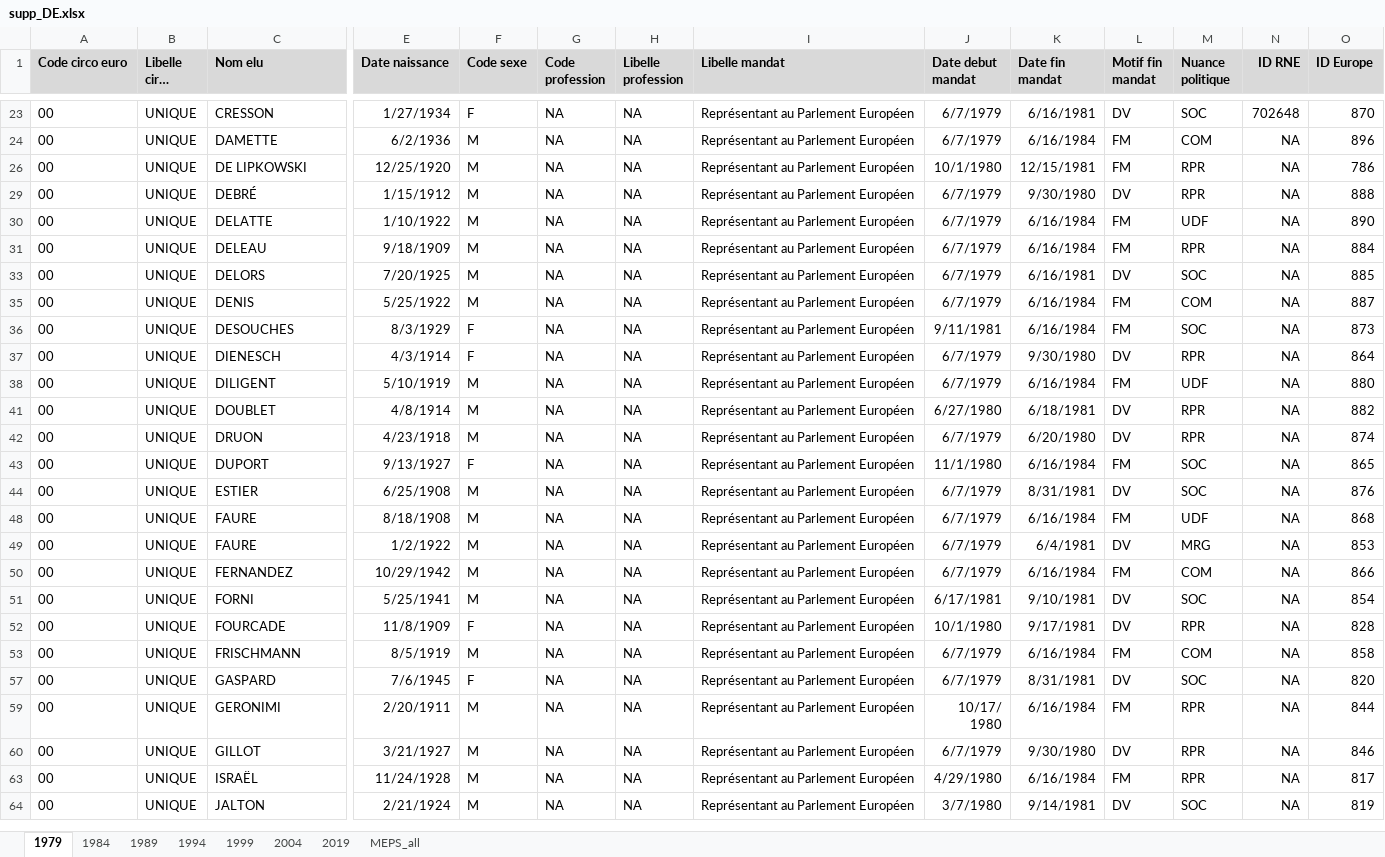
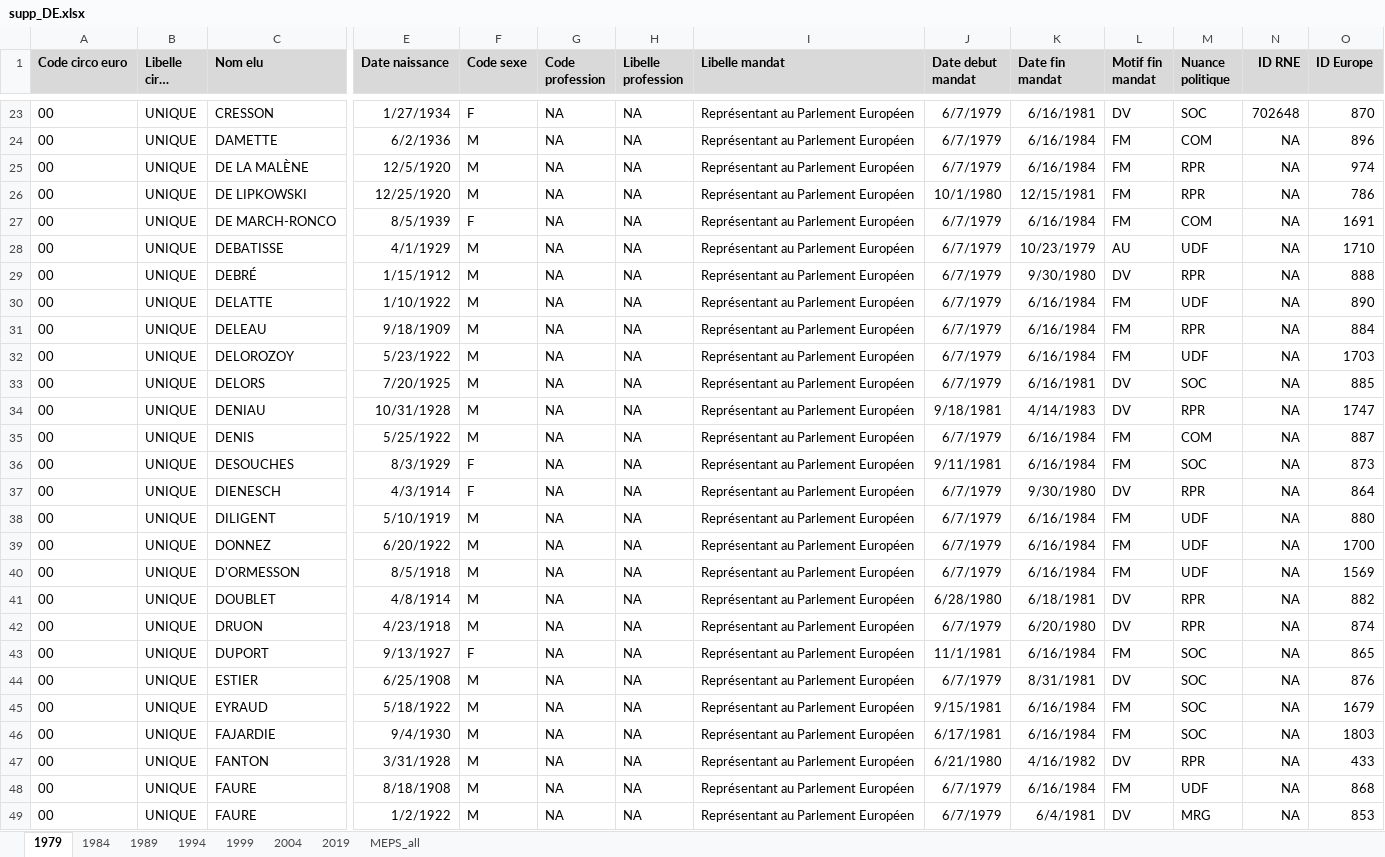
Before and after one commit to BrefAvignon/BrefInit, an Excel workbook: in/extraction1/corrections/supp_DE.xlsx, sheet 1979, drawn as a sheet; only a part is shown, gaps mark what is left out; the shorter side is filled out with more unchanged rows; long unchanged cells end in …; values as stored, in another font and other column widths than the file's, no borders; rows hold the shown columns only; the diff covers the shown part only; the diff names each change by its address in the sheet, - before the commit and + after, or states it on an @@ line.

```diff
--- a/in/extraction1/corrections/supp_DE.xlsx (sheet 1979)
+++ b/in/extraction1/corrections/supp_DE.xlsx (sheet 1979)
@@ row 25 unhidden: 00 | UNIQUE | DE LA MALÈNE | 12/5/1920 | M | NA | NA | Représentant au Parlement Européen | 6/7/1979 | 6/16/1984 | FM | RPR | NA | 974 @@
@@ row 27 unhidden: 00 | UNIQUE | DE MARCH-RONCO | 8/5/1939 | F | NA | NA | Représentant au Parlement Européen | 6/7/1979 | 6/16/1984 | FM | COM | NA | 1691 @@
@@ row 28 unhidden: 00 | UNIQUE | DEBATISSE | 4/1/1929 | M | NA | NA | Représentant au Parlement Européen | 6/7/1979 | 10/23/1979 | AU | UDF | NA | 1710 @@
@@ row 32 unhidden: 00 | UNIQUE | DELOROZOY | 5/23/1922 | M | NA | NA | Représentant au Parlement Européen | 6/7/1979 | 6/16/1984 | FM | UDF | NA | 1703 @@
@@ row 34 unhidden: 00 | UNIQUE | DENIAU | 10/31/1928 | M | NA | NA | Représentant au Parlement Européen | 9/18/1981 | 4/14/1983 | DV | RPR | NA | 1747 @@
@@ row 39 unhidden: 00 | UNIQUE | DONNEZ | 6/20/1922 | M | NA | NA | Représentant au Parlement Européen | 6/7/1979 | 6/16/1984 | FM | UDF | NA | 1700 @@
@@ row 40 unhidden: 00 | UNIQUE | D'ORMESSON | 8/5/1918 | M | NA | NA | Représentant au Parlement Européen | 6/7/1979 | 6/16/1984 | FM | UDF | NA | 1569 @@
-J41 (Date debut mandat): 6/27/1980
+J41 (Date debut mandat): 6/28/1980
-J43 (Date debut mandat): 11/1/1980
+J43 (Date debut mandat): 11/1/1981
@@ row 45 unhidden: 00 | UNIQUE | EYRAUD | 5/18/1922 | M | NA | NA | Représentant au Parlement Européen | 9/15/1981 | 6/16/1984 | FM | SOC | NA | 1679 @@
@@ row 46 unhidden: 00 | UNIQUE | FAJARDIE | 9/4/1930 | M | NA | NA | Représentant au Parlement Européen | 6/17/1981 | 6/16/1984 | FM | SOC | NA | 1803 @@
@@ row 47 unhidden: 00 | UNIQUE | FANTON | 3/31/1928 | M | NA | NA | Représentant au Parlement Européen | 6/21/1980 | 4/16/1982 | DV | RPR | NA | 433 @@
```
Also changed, not shown: 1 added row and 35 hidden or unhidden rows elsewhere in this sheet, hidden cells, 3 other files.
